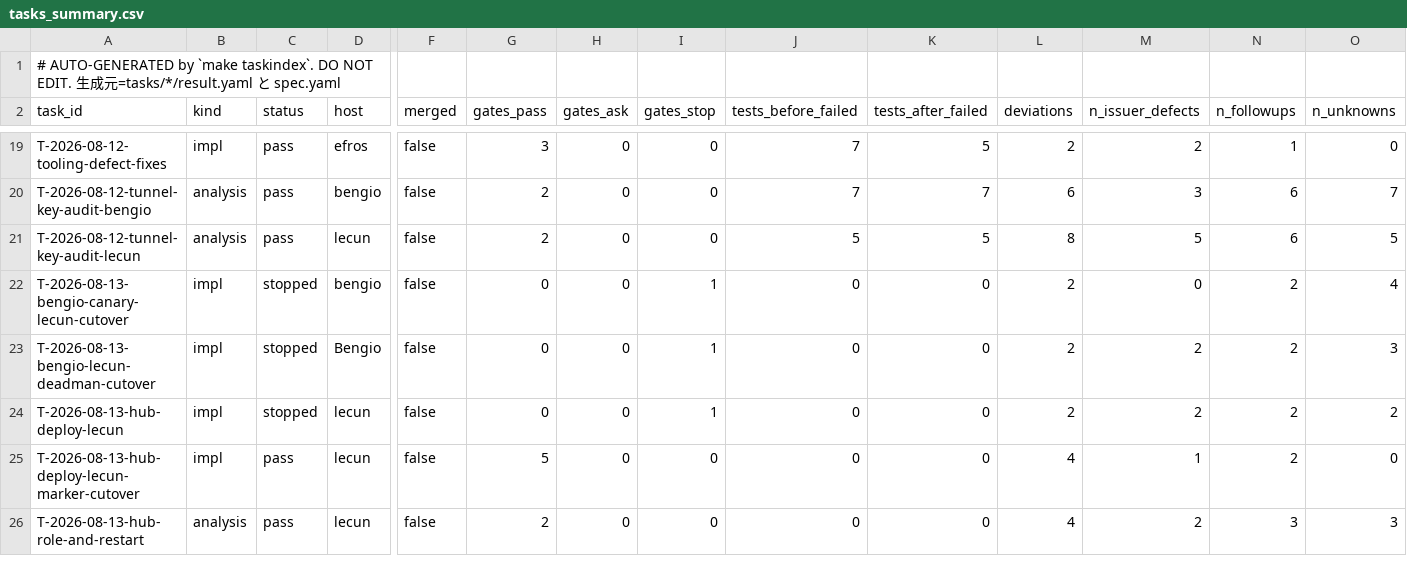
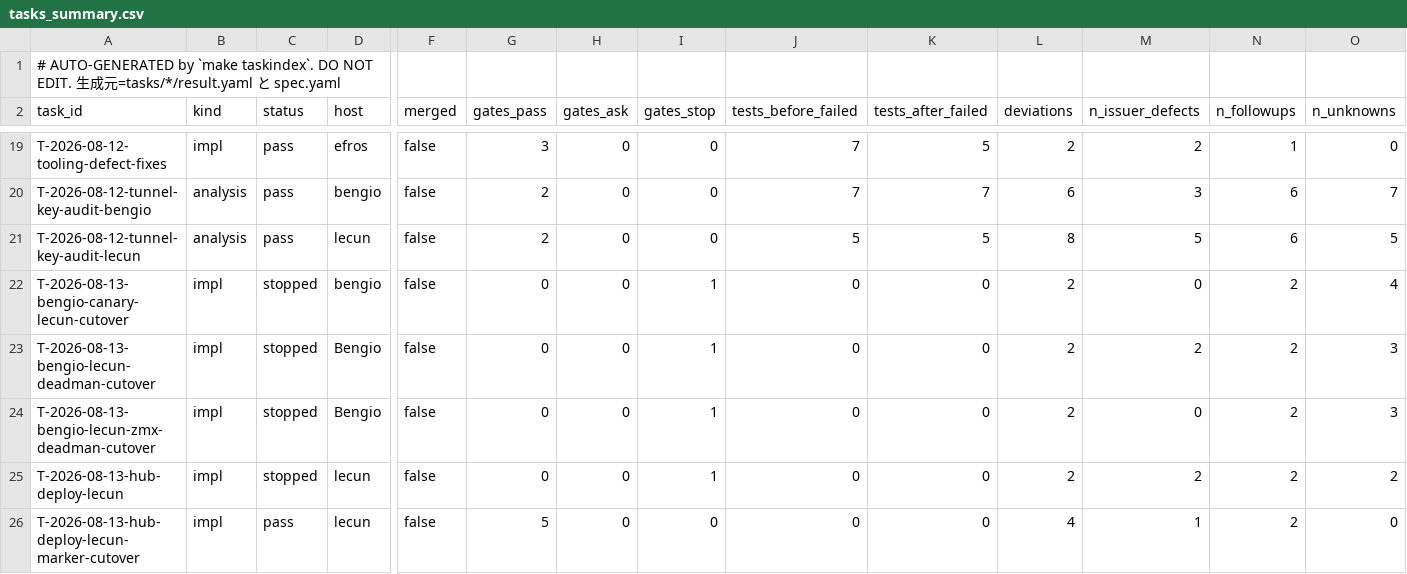
Before and after one commit to takuya3h/m2, a CSV file: context/auto/tasks_summary.csv, drawn as a sheet; only a part is shown, gaps mark what is left out; the shorter side is filled out with more unchanged rows; rows hold the shown columns only; the diff names each change by its address in the sheet, - before the commit and + after, or states it on an @@ line.

Commit message:
feat: audit bengio zmx dead-man preflight

```diff
--- a/context/auto/tasks_summary.csv
+++ b/context/auto/tasks_summary.csv
+row 24: T-2026-08-13-bengio-lecun-zmx-deadman-cutover | impl | stopped | Bengio | false | 0 | 0 | 1 | 0 | 0 | 2 | 0 | 2 | 3
```
Also changed, not shown: 12 other files.
